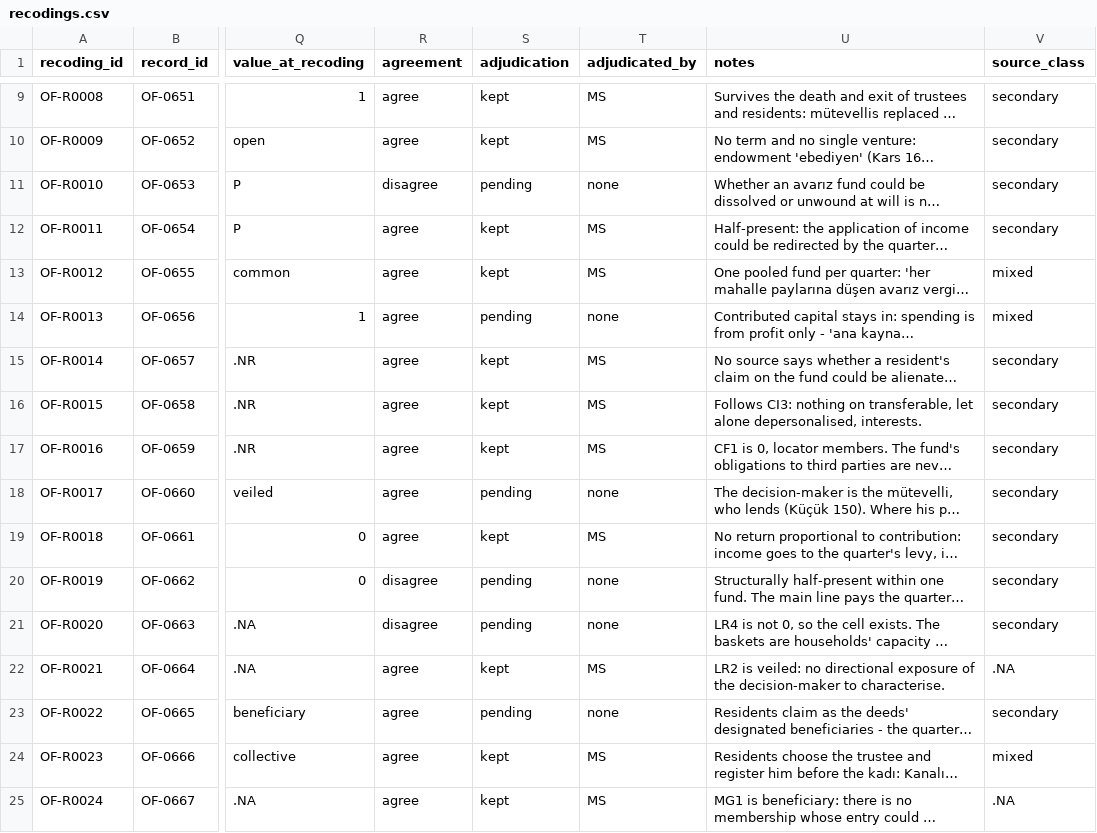
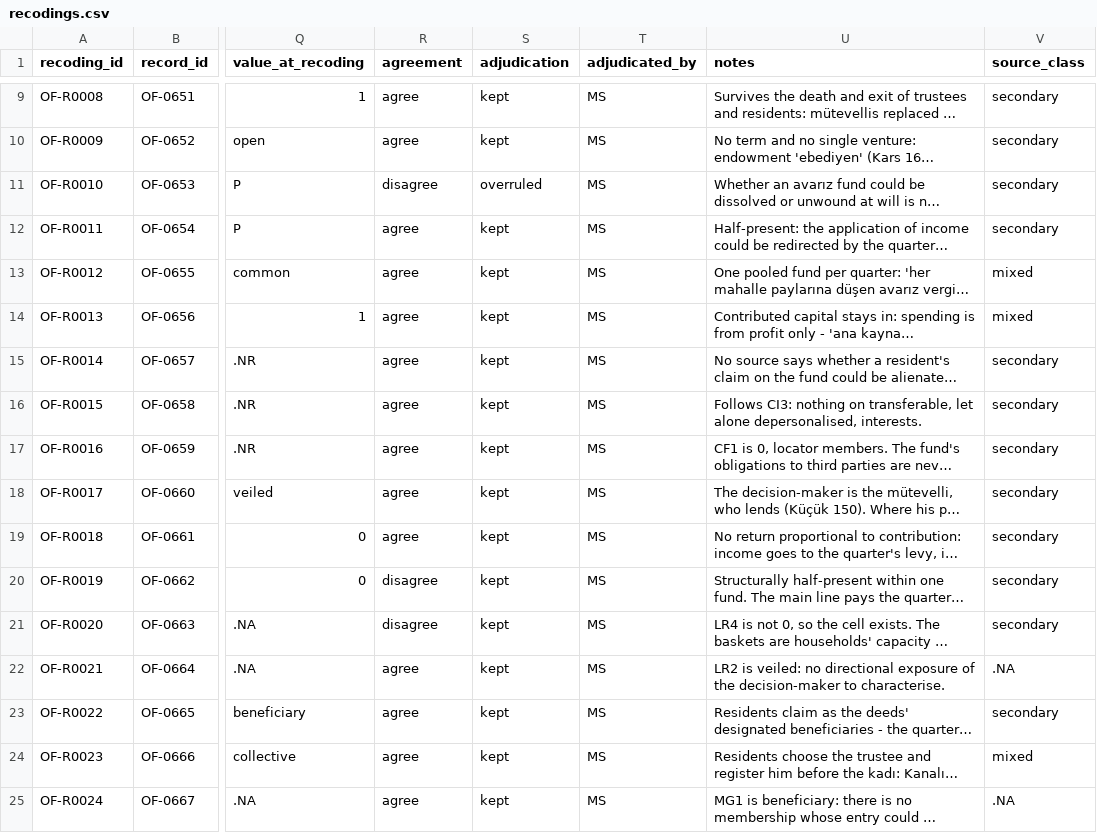
Before and after one commit to michaelschiltz/HistorEE_codebooks, a CSV file: datasets/organizational_forms/recodings.csv, drawn as a sheet; only a part is shown, gaps mark what is left out; long unchanged cells end in …; the diff covers the shown part only; the diff names each change by its address in the sheet, - before the commit and + after, or states it on an @@ line.

Commit message:
Rulings 6-25 (queue clearance): mutual-pole re-code adjudicated in full
avariz_vakfi: FP1 pious-charitable -> mixed; LP2 1 -> P; LP3 1 -> P;
TS3 P -> 0 (low); FP3 P -> .NR; LR4 0 kept, medium -> low; CI2, MG1
high -> medium. The "donor and beneficiary disjoint" premise is
contradicted at Kivrim 37 and withdrawn. bruderschaft_salzburg: CI2
1 -> .NR; MG2 .NR -> collective (modal instance, low; no split); FP3
P -> .NR; LP2, FP1 high -> medium; LR5 medium -> low. New recodings
OF-R0248..R0252; re-code rows 10 replaced, 9 kept, 1 overruled. Codebook
and three views regenerated; type rows updated; CHANGELOG 2026-10-25 (ii).
32 recodings pending, all carried into the Venetian pass.

```diff
--- a/datasets/organizational_forms/recodings.csv
+++ b/datasets/organizational_forms/recodings.csv
-S11 (adjudication): pending
+S11 (adjudication): overruled
-T11 (adjudicated_by): none
+T11 (adjudicated_by): MS
-S14 (adjudication): pending
+S14 (adjudication): kept
-T14 (adjudicated_by): none
+T14 (adjudicated_by): MS
-S18 (adjudication): pending
+S18 (adjudication): kept
-T18 (adjudicated_by): none
+T18 (adjudicated_by): MS
-S20:S21 (adjudication): pending
+S20:S21 (adjudication): kept
-T20:T21 (adjudicated_by): none
+T20:T21 (adjudicated_by): MS
-S23 (adjudication): pending
+S23 (adjudication): kept
-T23 (adjudicated_by): none
+T23 (adjudicated_by): MS
```
Also changed, not shown: 5 added rows and 28 edited cells elsewhere in this file, vocabularies/organizational_form_type.csv, 7 other files.
